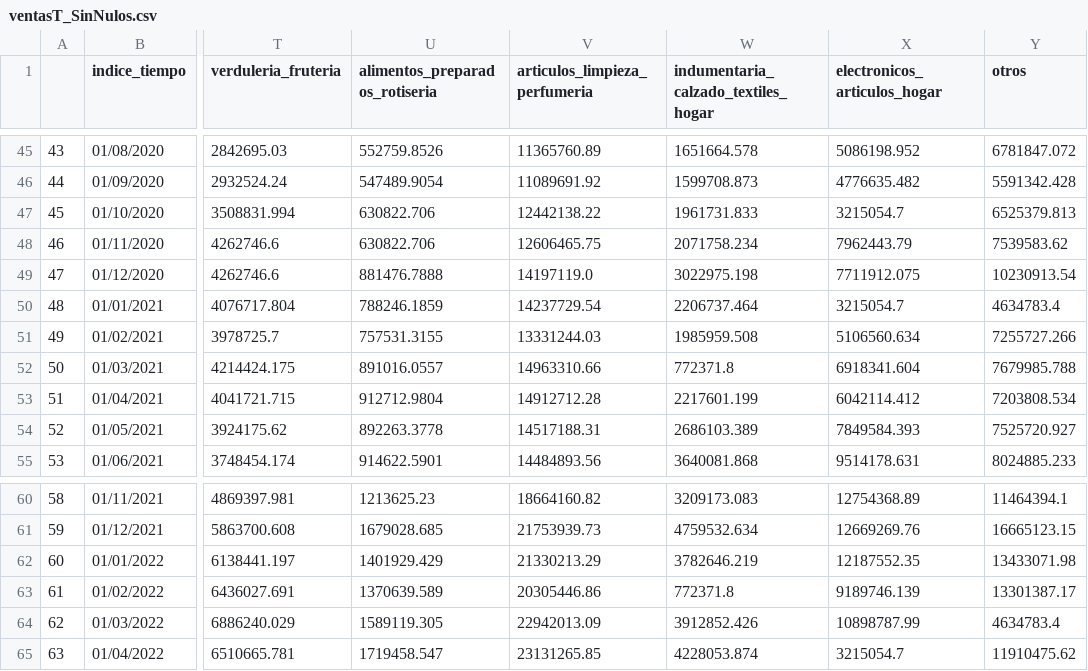
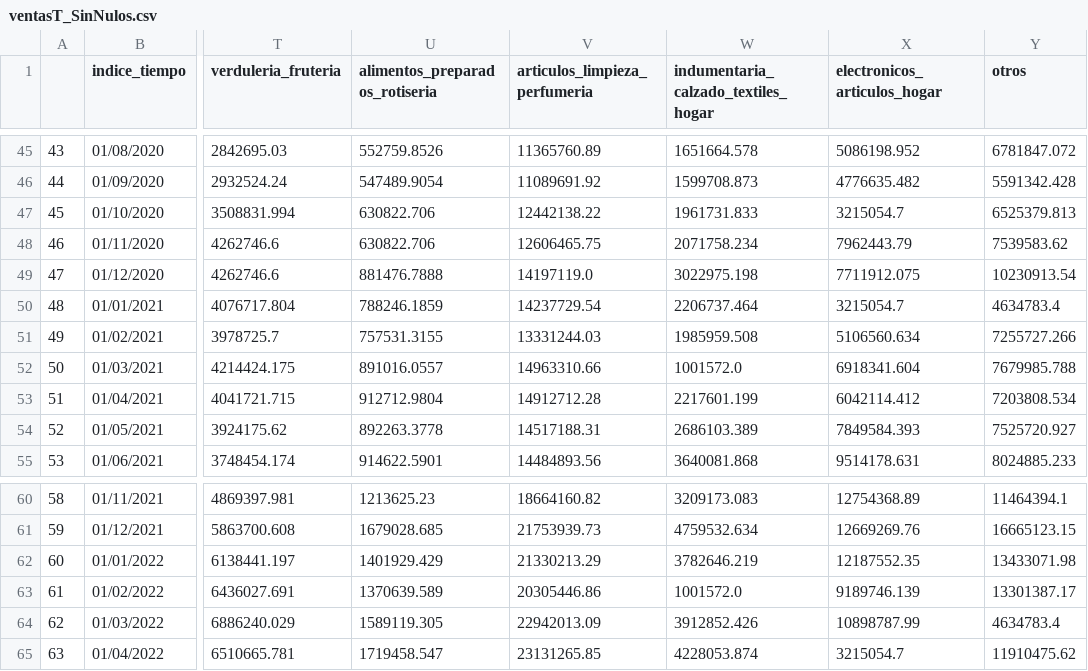
Before and after one commit to ElizabethCobos/Actividad3, a CSV file: ventasT_SinNulos.csv, drawn as a sheet; only a part is shown, gaps mark what is left out; the diff names each change by its address in the sheet, - before the commit and + after, or states it on an @@ line.

Commit message:
archivo csv sin nulos

```diff
--- a/ventasT_SinNulos.csv
+++ b/ventasT_SinNulos.csv
-W52: 772371.8
+W52: 1001572.0
-W63: 772371.8
+W63: 1001572.0
```
